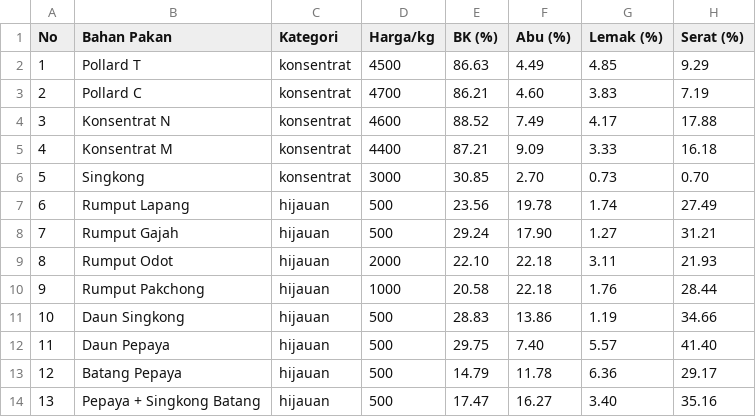
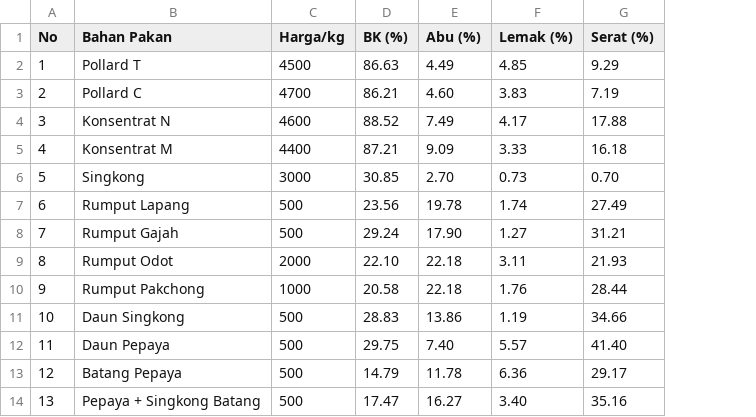
Before and after one commit to leanderarya/dipo-feed, a CSV file: assets/data/bahan_pakan.csv, drawn as a sheet; only a part is shown; the diff names each change by its address in the sheet, - before the commit and + after, or states it on an @@ line.

Commit message:
chore(master_pakan): update default canonical feed database asset to official client CSV

```diff
--- a/assets/data/bahan_pakan.csv
+++ b/assets/data/bahan_pakan.csv
-column C (Kategori), rows 2-14: konsentrat | konsentrat | konsentrat | konsentrat | konsentrat | hijauan | hijauan | hijauan | hijauan | hijauan | hijauan | hijauan | hijauan
```
